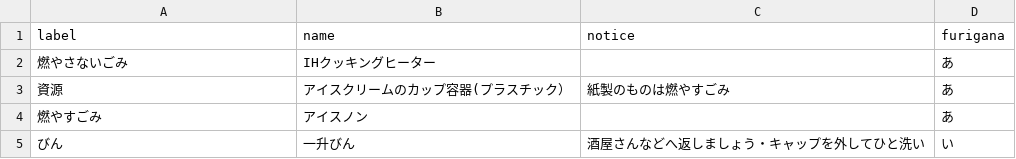
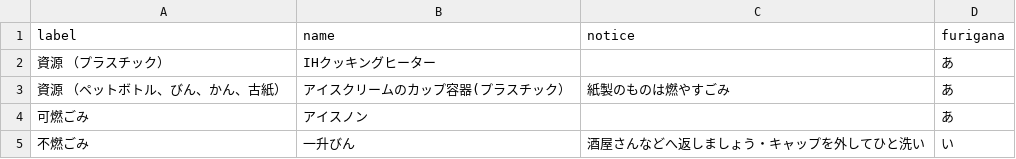
Before and after one commit to codeforkanazawa-org/5374, a CSV file: data/target.csv, drawn as a sheet.

Commit message:
Update target.csv

```diff
--- a/data/target.csv
+++ b/data/target.csv
@@ -1,5 +1,5 @@
 label,name,notice,furigana
-燃やさないごみ,IHクッキングヒーター,,あ
-資源,アイスクリームのカップ容器(プラスチック）,紙製のものは燃やすごみ,あ
-燃やすごみ,アイスノン,,あ
-びん,一升びん,酒屋さんなどへ返しましょう・キャップを外してひと洗い,い
+資源 （プラスチック）,IHクッキングヒーター,,あ
+資源 （ペットボトル、びん、かん、古紙）,アイスクリームのカップ容器(プラスチック）,紙製のものは燃やすごみ,あ
+可燃ごみ,アイスノン,,あ
+不燃ごみ,一升びん,酒屋さんなどへ返しましょう・キャップを外してひと洗い,い
```
